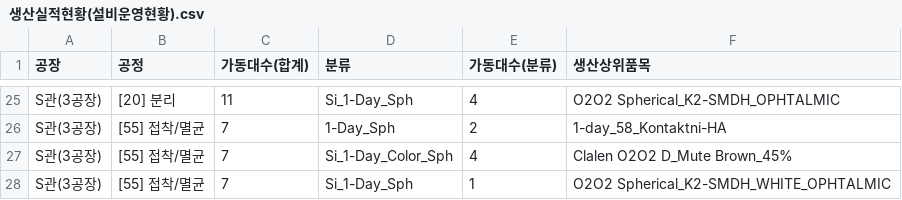
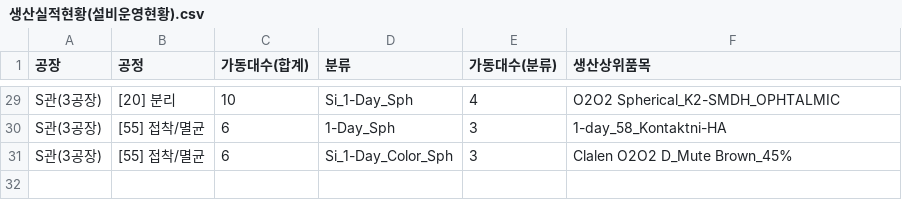
Before and after one commit to lcmin16-prog/Production_Dashboard, a CSV file: 생산실적현황(설비운영현황).csv, drawn as a sheet; only a part is shown, gaps mark what is left out; removed rows and columns are numbered as before the commit, all else as after; the diff covers the shown part only; the diff names each change by its address in the sheet, - before the commit and + after, or states it on an @@ line.

```diff
--- a/생산실적현황(설비운영현황).csv
+++ b/생산실적현황(설비운영현황).csv
-C29 (가동대수(합계)): 11
+C29 (가동대수(합계)): 10
-C30:C31 (가동대수(합계)): 7
+C30:C31 (가동대수(합계)): 6
-E30 (가동대수(분류)): 2
+E30 (가동대수(분류)): 3
-E31 (가동대수(분류)): 4
+E31 (가동대수(분류)): 3
-row 28: S관(3공장) | [55] 접착/멸균 | 7 | Si_1-Day_Sph | 1 | O2O2 Spherical_K2-SMDH_WHITE_OPHTALMIC
```
Also changed, not shown: 4 added rows and 29 edited cells elsewhere in this file, 3 other files.
